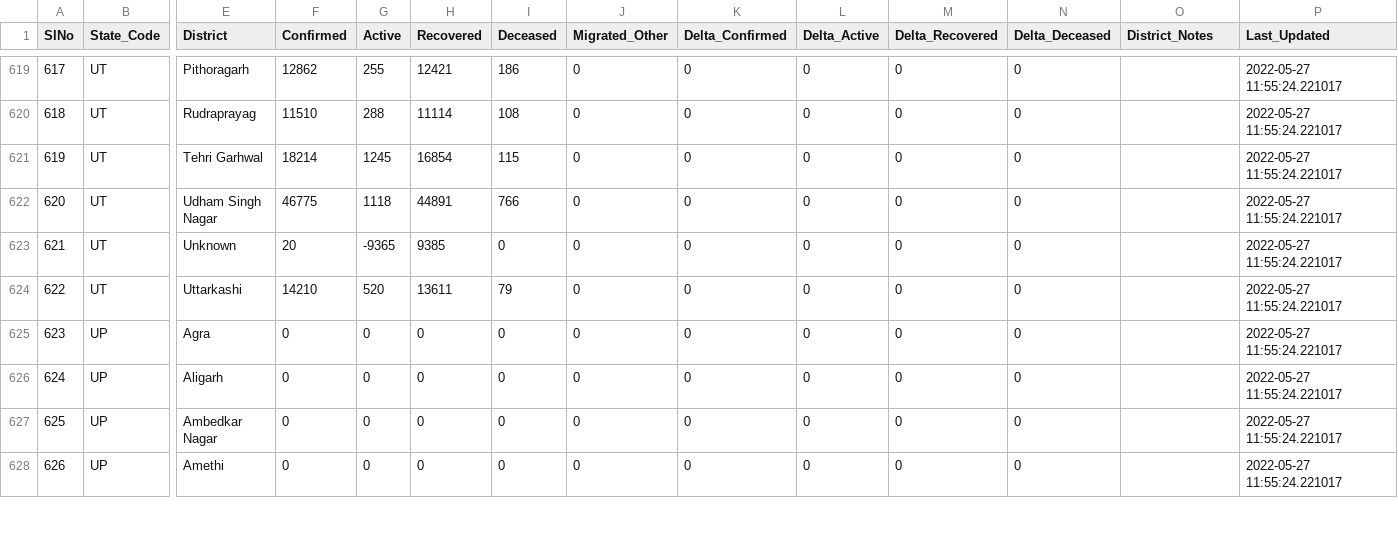
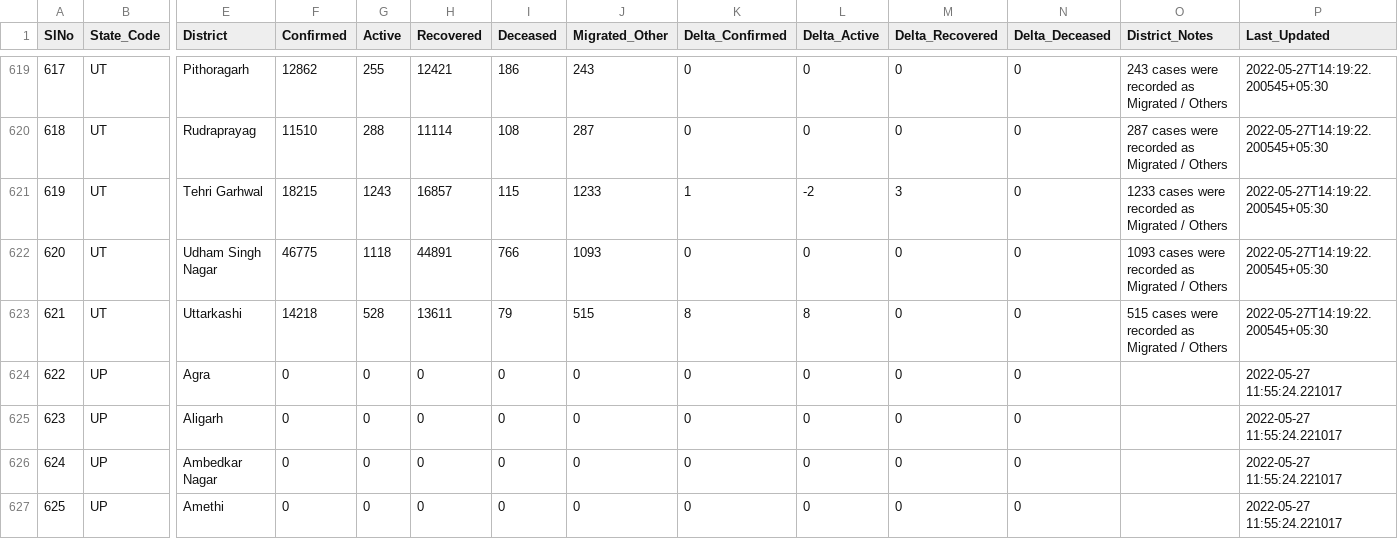
Before and after one commit to incovid19/data, a CSV file: csv/latest/district_wise.csv, drawn as a sheet; only a part is shown, gaps mark what is left out; removed rows and columns are numbered as before the commit, all else as after; rows hold the shown columns only; the diff covers the shown part only; the diff names each change by its address in the sheet, - before the commit and + after, or states it on an @@ line.

```diff
--- a/csv/latest/district_wise.csv
+++ b/csv/latest/district_wise.csv
-J619 (Migrated_Other): 0
+J619 (Migrated_Other): 243
-O619 (District_Notes): (empty)
+O619 (District_Notes): 243 cases were recorded as Migrated / Others
-P619:P622 (Last_Updated): 2022-05-27 11:55:24.221017
+P619:P622 (Last_Updated): 2022-05-27T14:19:22.200545+05:30
-J620 (Migrated_Other): 0
+J620 (Migrated_Other): 287
-O620 (District_Notes): (empty)
+O620 (District_Notes): 287 cases were recorded as Migrated / Others
-F621 (Confirmed): 18214
+F621 (Confirmed): 18215
-G621 (Active): 1245
+G621 (Active): 1243
-H621 (Recovered): 16854
+H621 (Recovered): 16857
-J621 (Migrated_Other): 0
+J621 (Migrated_Other): 1233
-K621 (Delta_Confirmed): 0
+K621 (Delta_Confirmed): 1
-L621 (Delta_Active): 0
+L621 (Delta_Active): -2
-M621 (Delta_Recovered): 0
+M621 (Delta_Recovered): 3
-O621 (District_Notes): (empty)
+O621 (District_Notes): 1233 cases were recorded as Migrated / Others
-J622 (Migrated_Other): 0
+J622 (Migrated_Other): 1093
-O622 (District_Notes): (empty)
+O622 (District_Notes): 1093 cases were recorded as Migrated / Others
-row 623: 621 | UT | Unknown | 20 | -9365 | 9385 | 0 | 0 | 0 | 0 | 0 | 0 |  | 2022-05-27 11:55:24.221017
@@ column A (SlNo) renumbered from row 623 down @@
-F623 (Confirmed): 14210
+F623 (Confirmed): 14218
-G623 (Active): 520
+G623 (Active): 528
-J623 (Migrated_Other): 0
+J623 (Migrated_Other): 515
-K623 (Delta_Confirmed): 0
+K623 (Delta_Confirmed): 8
-L623 (Delta_Active): 0
+L623 (Delta_Active): 8
-O623 (District_Notes): (empty)
+O623 (District_Notes): 515 cases were recorded as Migrated / Others
-P623 (Last_Updated): 2022-05-27 11:55:24.221017
+P623 (Last_Updated): 2022-05-27T14:19:22.200545+05:30
```
Also changed, not shown: 38 edited cells elsewhere in this file, csv/latest/state_wise.csv, csv/latest/state_wise_daily.csv, 9 other files.
